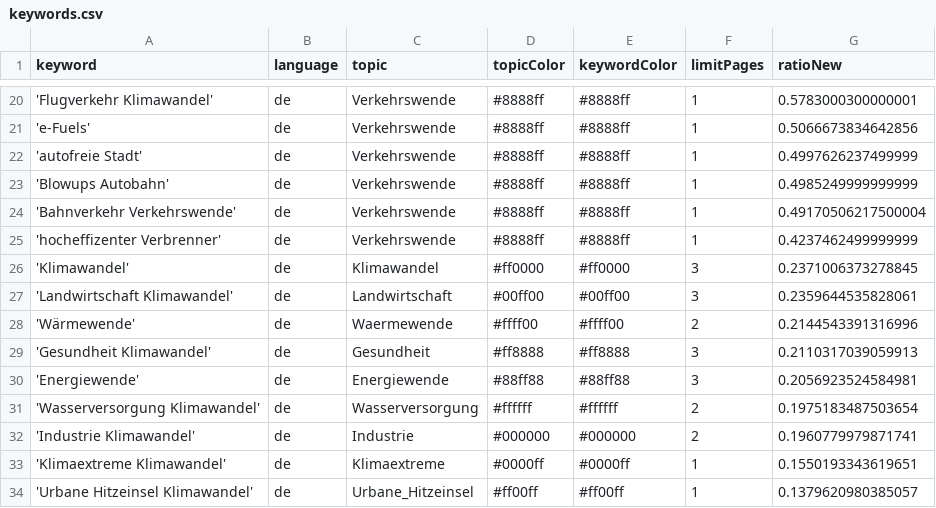
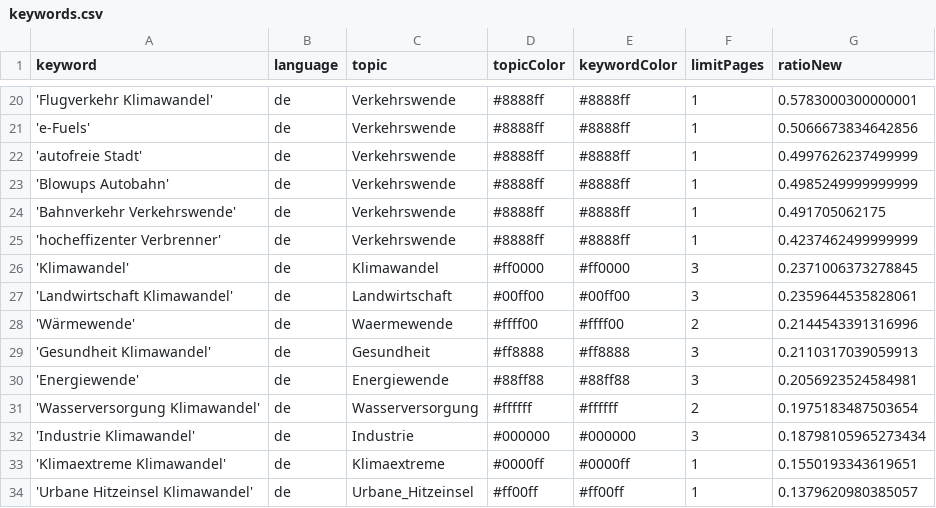
Before and after one commit to bennysch-news/mobilityIsComing, a CSV file: keywords.csv, drawn as a sheet; only a part is shown, gaps mark what is left out.

```diff
--- a/keywords.csv
+++ b/keywords.csv
@@ -23,3 +23,3 @@ keyword,language,topic,topicColor,keywordColor,limitPages,ratioNew
 'Blowups Autobahn',de,Verkehrswende,#8888ff,#8888ff,1,0.4985249999999999
-'Bahnverkehr Verkehrswende',de,Verkehrswende,#8888ff,#8888ff,1,0.49170506217500004
+'Bahnverkehr Verkehrswende',de,Verkehrswende,#8888ff,#8888ff,1,0.491705062175
 'hocheffizenter Verbrenner',de,Verkehrswende,#8888ff,#8888ff,1,0.4237462499999999
@@ -31,3 +31,3 @@ keyword,language,topic,topicColor,keywordColor,limitPages,ratioNew
 'Wasserversorgung Klimawandel',de,Wasserversorgung,#ffffff,#ffffff,2,0.1975183487503654
-'Industrie Klimawandel',de,Industrie,#000000,#000000,2,0.1960779979871741
+'Industrie Klimawandel',de,Industrie,#000000,#000000,3,0.18798105965273434
 'Klimaextreme Klimawandel',de,Klimaextreme,#0000ff,#0000ff,1,0.1550193343619651
```
Also changed, not shown: csv/news_2026_08.csv, csv/news_2026_09.csv.
